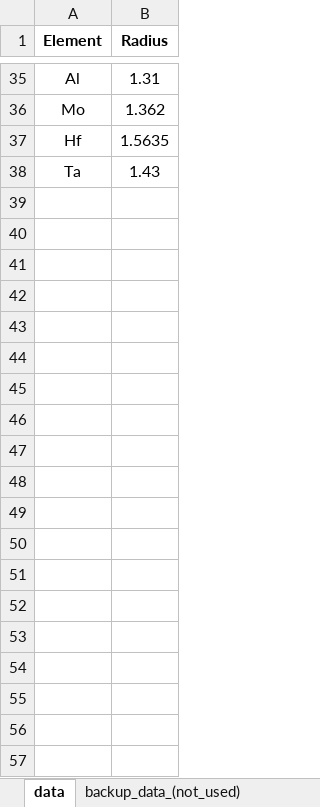
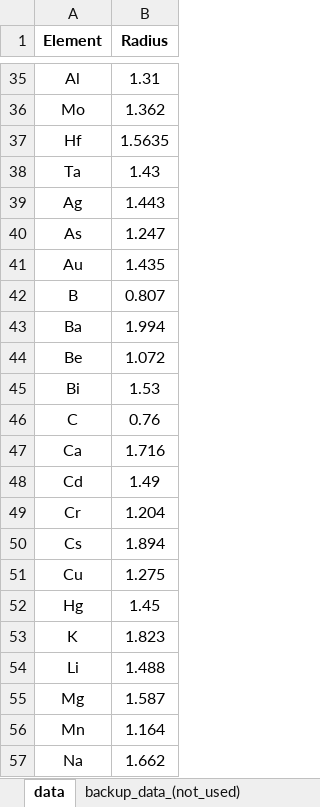
Before and after one commit to bobleesj/cif-bond-analyzer, an Excel workbook: radii.xlsx, sheet data, drawn as a sheet; only a part is shown, gaps mark what is left out; values as stored, in another font and other column widths than the file's, no borders; the diff covers the shown part only; the diff names each change by its address in the sheet, - before the commit and + after, or states it on an @@ line.

Commit message:
Fixes
- Added all solid-state elements to radii.xlsx support
- Fix for when .cif file isn't able to be read

```diff
--- a/radii.xlsx (sheet data)
+++ b/radii.xlsx (sheet data)
+row 39: Ag | 1.443
+row 40: As | 1.247
+row 41: Au | 1.435
+row 42: B | 0.807
+row 43: Ba | 1.994
+row 44: Be | 1.072
+row 45: Bi | 1.53
+row 46: C | 0.76
+row 47: Ca | 1.716
+row 48: Cd | 1.49
+row 49: Cr | 1.204
+row 50: Cs | 1.894
+row 51: Cu | 1.275
+row 52: Hg | 1.45
+row 53: K | 1.823
+row 54: Li | 1.488
+row 55: Mg | 1.587
+row 56: Mn | 1.164
+row 57: Na | 1.662
```
Also changed, not shown: 15 added rows elsewhere in this sheet, 2 other files.
